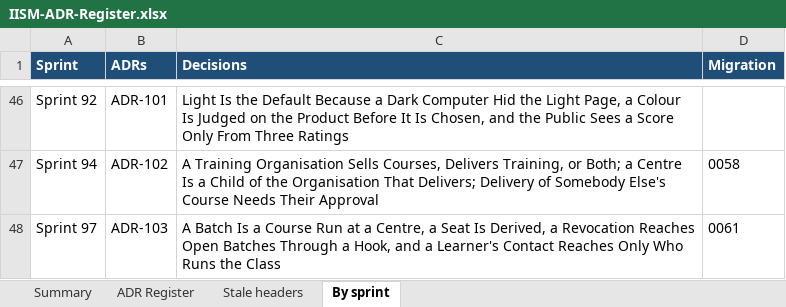
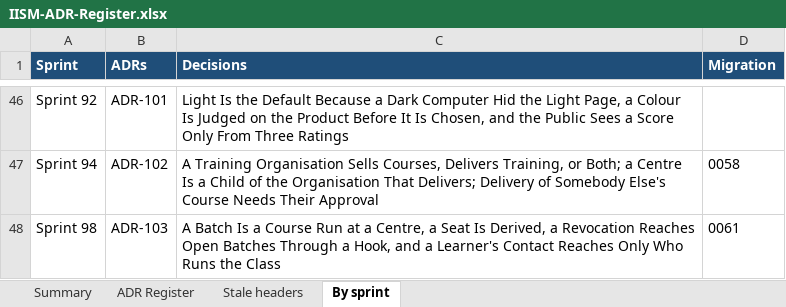
Before and after one commit to hegdekattehnew/iism, an Excel workbook: docs/adr/IISM-ADR-Register.xlsx, sheet By sprint, drawn as a sheet; only a part is shown, gaps mark what is left out; values as stored, in another font and other column widths than the file's, no borders; the diff names each change by its address in the sheet, - before the commit and + after, or states it on an @@ line.

```diff
--- a/docs/adr/IISM-ADR-Register.xlsx (sheet By sprint)
+++ b/docs/adr/IISM-ADR-Register.xlsx (sheet By sprint)
-A48 (Sprint): Sprint 97
+A48 (Sprint): Sprint 98
```
Also changed, not shown: sheet ADR Register, sheet Summary, 57 other files.
